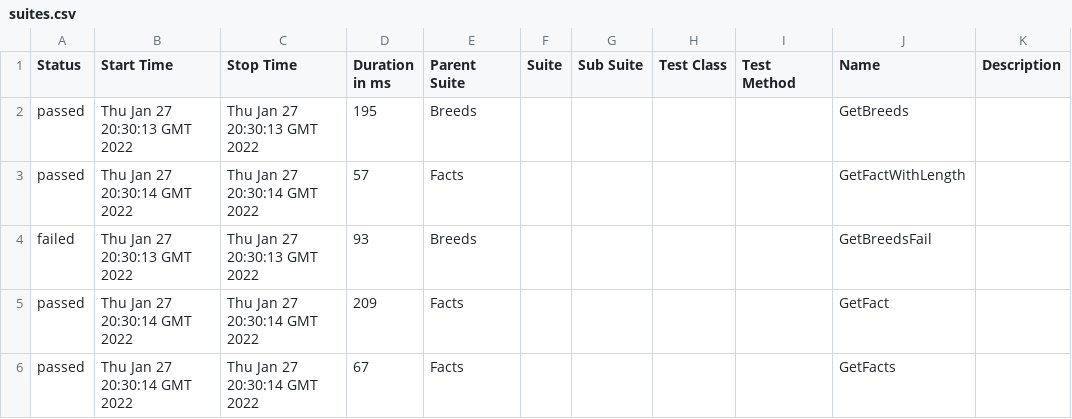
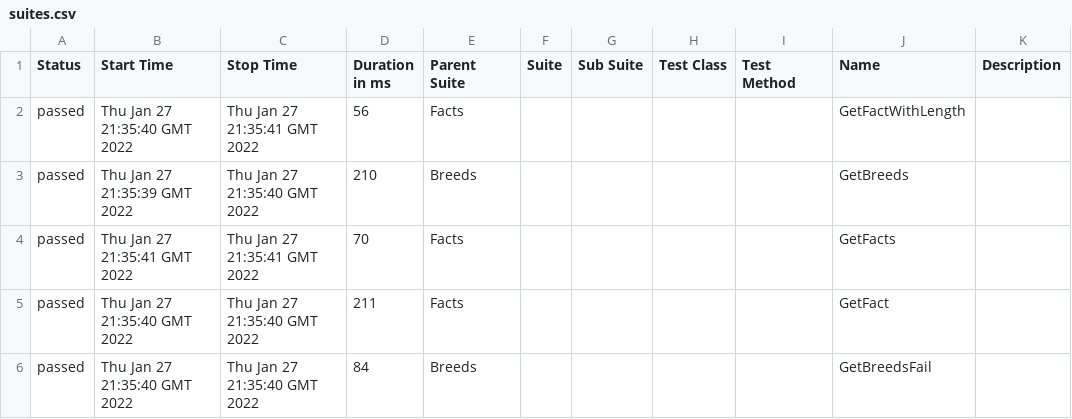
Before and after one commit to jaimeHBarriga/PostmanTest, a CSV file: 2/data/suites.csv, drawn as a sheet.

```diff
--- a/2/data/suites.csv
+++ b/2/data/suites.csv
@@ -1,6 +1,6 @@
 "Status","Start Time","Stop Time","Duration in ms","Parent Suite","Suite","Sub Suite","Test Class","Test Method","Name","Description"
-"passed","Thu Jan 27 20:30:13 GMT 2022","Thu Jan 27 20:30:13 GMT 2022","195","Breeds","","","","","GetBreeds",""
-"passed","Thu Jan 27 20:30:14 GMT 2022","Thu Jan 27 20:30:14 GMT 2022","57","Facts","","","","","GetFactWithLength",""
-"failed","Thu Jan 27 20:30:13 GMT 2022","Thu Jan 27 20:30:13 GMT 2022","93","Breeds","","","","","GetBreedsFail",""
-"passed","Thu Jan 27 20:30:14 GMT 2022","Thu Jan 27 20:30:14 GMT 2022","209","Facts","","","","","GetFact",""
-"passed","Thu Jan 27 20:30:14 GMT 2022","Thu Jan 27 20:30:14 GMT 2022","67","Facts","","","","","GetFacts",""
+"passed","Thu Jan 27 21:35:40 GMT 2022","Thu Jan 27 21:35:41 GMT 2022","56","Facts","","","","","GetFactWithLength",""
+"passed","Thu Jan 27 21:35:39 GMT 2022","Thu Jan 27 21:35:40 GMT 2022","210","Breeds","","","","","GetBreeds",""
+"passed","Thu Jan 27 21:35:41 GMT 2022","Thu Jan 27 21:35:41 GMT 2022","70","Facts","","","","","GetFacts",""
+"passed","Thu Jan 27 21:35:40 GMT 2022","Thu Jan 27 21:35:40 GMT 2022","211","Facts","","","","","GetFact",""
+"passed","Thu Jan 27 21:35:40 GMT 2022","Thu Jan 27 21:35:40 GMT 2022","84","Breeds","","","","","GetBreedsFail",""
```
Also changed, not shown: 47 other files.
